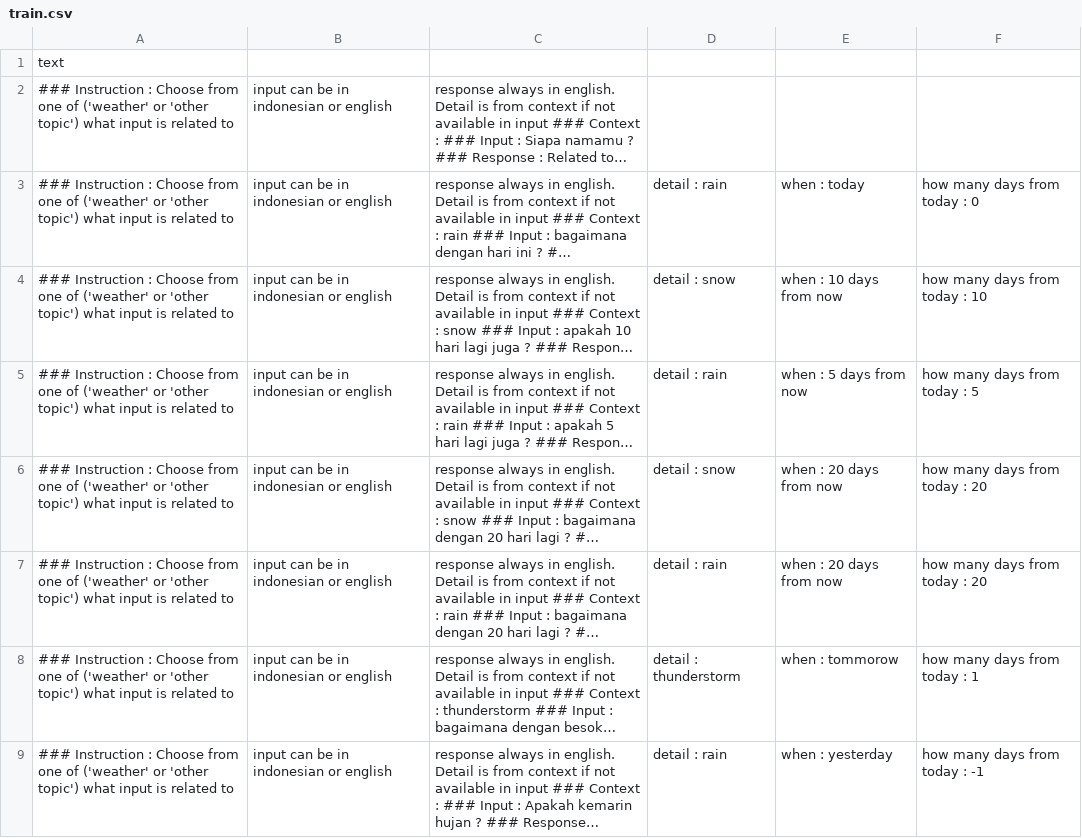
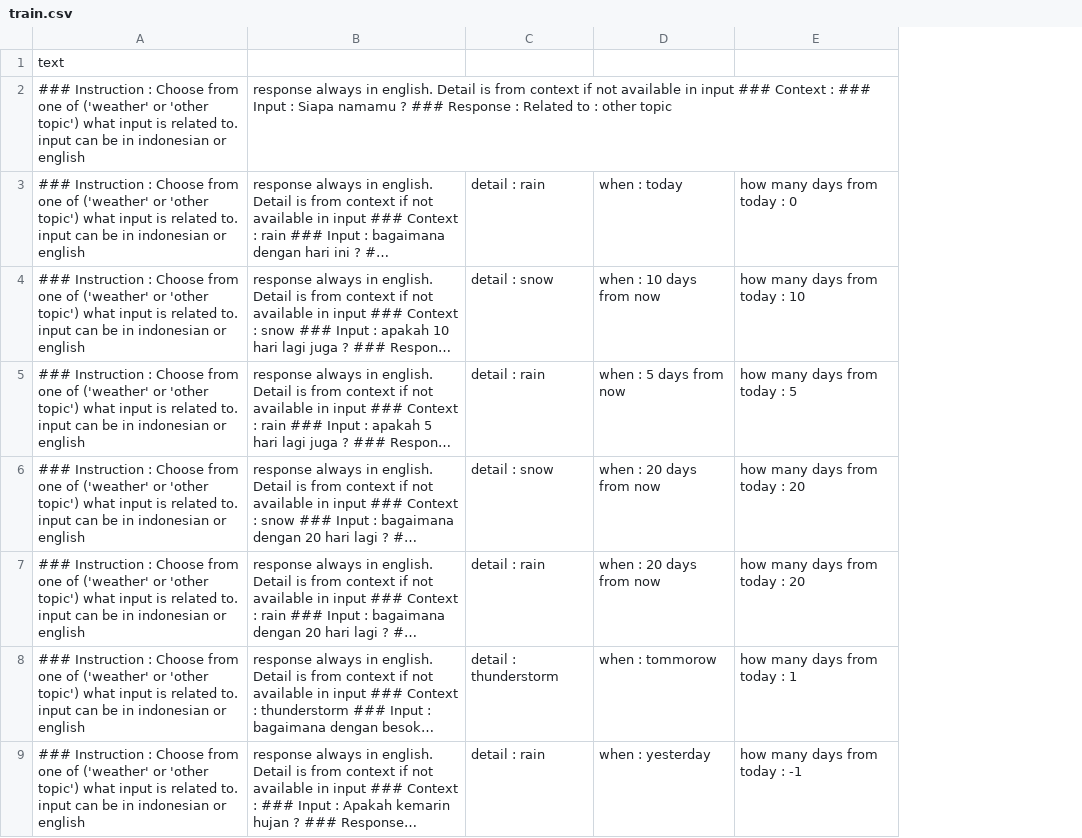
Before and after one commit to x4080/testqlora, a CSV file: train.csv, drawn as a sheet; only a part is shown; long unchanged cells end in …; removed rows and columns are numbered as before the commit, all else as after; the diff names each change by its address in the sheet, - before the commit and + after, or states it on an @@ line.

```diff
--- a/train.csv
+++ b/train.csv
-column A, rows 1-9: text | ### Instruction : Choose from one of ('weather' or 'other topic') what input is related to | ### Instruction : Choose from one of ('weather' or 'other topic') what input is related to | ### Instruction : Choose from one of ('weather' or 'other topic') what input is related to | ### Instruction : Choose from one of ('weather' or 'other topic') what input is related to | ### Instruction : Choose from one of ('weather' or 'other topic') what input is related to | ### Instruction : Choose from one of ('weather' or 'other topic') what input is related to | ### Instruction : Choose from one of ('weather' or 'other topic') what input is related to | ### Instruction : Choose from one of ('weather' or 'other topic') what input is related to
-column B, rows 2-9: all input can be in indonesian or english
+column A, rows 1-9: text | ### Instruction : Choose from one of ('weather' or 'other topic') what input is related to. input can be in indonesian or english | ### Instruction : Choose from one of ('weather' or 'other topic') what input is related to. input can be in indonesian or english | ### Instruction : Choose from one of ('weather' or 'other topic') what input is related to. input can be in indonesian or english | ### Instruction : Choose from one of ('weather' or 'other topic') what input is related to. input can be in indonesian or english | ### Instruction : Choose from one of ('weather' or 'other topic') what input is related to. input can be in indonesian or english | ### Instruction : Choose from one of ('weather' or 'other topic') what input is related to. input can be in indonesian or english | ### Instruction : Choose from one of ('weather' or 'other topic') what input is related to. input can be in indonesian or english | ### Instruction : Choose from one of ('weather' or 'other topic') what input is related to. input can be in indonesian or english
```
Also changed, not shown: 1 other file.
